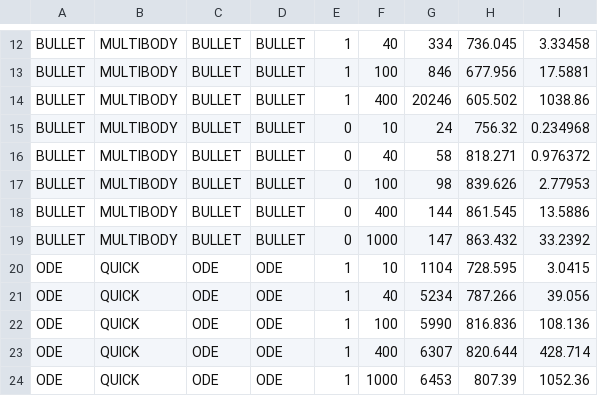
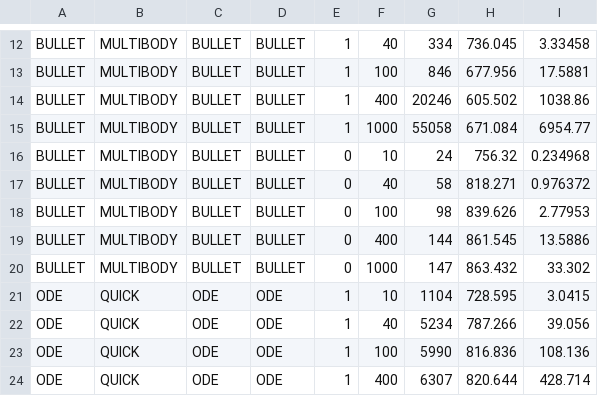
Before and after one commit to leggedrobotics/SimBenchmark, a CSV file: data/kapla/sample.csv, drawn as a sheet; only a part is shown, gaps mark what is left out; the shorter side is filled out with more unchanged rows.

Commit message:
- elastic666benchmark.hpp (elastic666 is not separated instance) - kapla data update

```diff
--- a/data/kapla/sample.csv
+++ b/data/kapla/sample.csv
@@ -14,2 +14,3 @@ BULLET,MULTIBODY,BULLET,BULLET,1,100,846,677.956,17.5881
 BULLET,MULTIBODY,BULLET,BULLET,1,400,20246,605.502,1038.86
+BULLET,MULTIBODY,BULLET,BULLET,1,1000,55058,671.084,6954.77
 BULLET,MULTIBODY,BULLET,BULLET,0,10,24,756.32,0.234968
@@ -18,3 +19,3 @@ BULLET,MULTIBODY,BULLET,BULLET,0,100,98,839.626,2.77953
 BULLET,MULTIBODY,BULLET,BULLET,0,400,144,861.545,13.5886
-BULLET,MULTIBODY,BULLET,BULLET,0,1000,147,863.432,33.2392
+BULLET,MULTIBODY,BULLET,BULLET,0,1000,147,863.432,33.302
 ODE,QUICK,ODE,ODE,1,10,1104,728.595,3.0415
```
Also changed, not shown: 11 other files.
